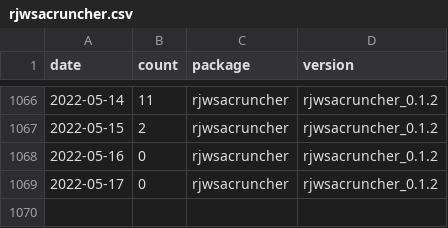
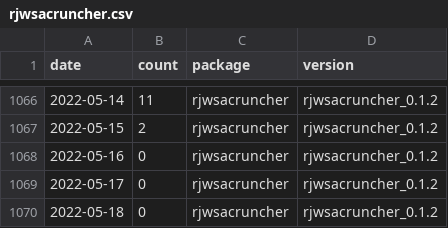
Before and after one commit to AQLT/rjd_downloads, a CSV file: data/full_table/rjwsacruncher.csv, drawn as a sheet; only a part is shown, gaps mark what is left out.

```diff
--- a/data/full_table/rjwsacruncher.csv
+++ b/data/full_table/rjwsacruncher.csv
@@ -1069 +1069,2 @@
 2022-05-17,0,"rjwsacruncher","rjwsacruncher_0.1.2"
+2022-05-18,0,"rjwsacruncher","rjwsacruncher_0.1.2"
```
Also changed, not shown: data/full_table/RJDemetra.csv, data/full_table/ggdemetra.csv, 2 other files.
